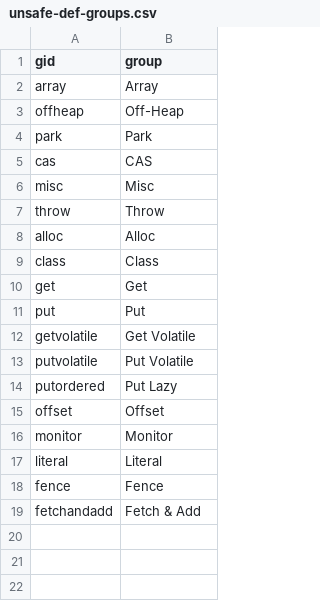
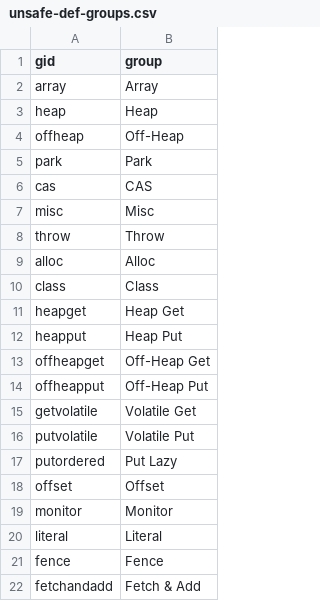
Before and after one commit to acuarica/java-unsafe-analysis, a CSV file: analysis/csv/unsafe-def-groups.csv, drawn as a sheet.

```diff
--- a/analysis/csv/unsafe-def-groups.csv
+++ b/analysis/csv/unsafe-def-groups.csv
@@ -2,2 +2,3 @@ gid,group
 array,Array
+heap,Heap
 offheap,Off-Heap
@@ -9,6 +10,8 @@ alloc,Alloc
 class,Class
-get,Get
-put,Put
-getvolatile,Get Volatile
-putvolatile,Put Volatile
+heapget,Heap Get
+heapput,Heap Put
+offheapget,Off-Heap Get
+offheapput,Off-Heap Put
+getvolatile,Volatile Get
+putvolatile,Volatile Put
 putordered,Put Lazy
```
Also changed, not shown: analysis/csv/unsafe-def-methods.csv, 2 other files.
